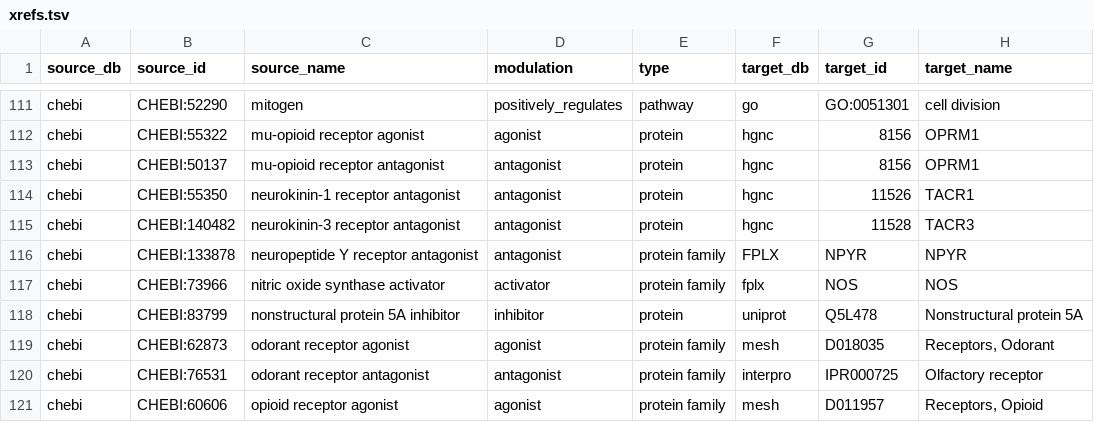
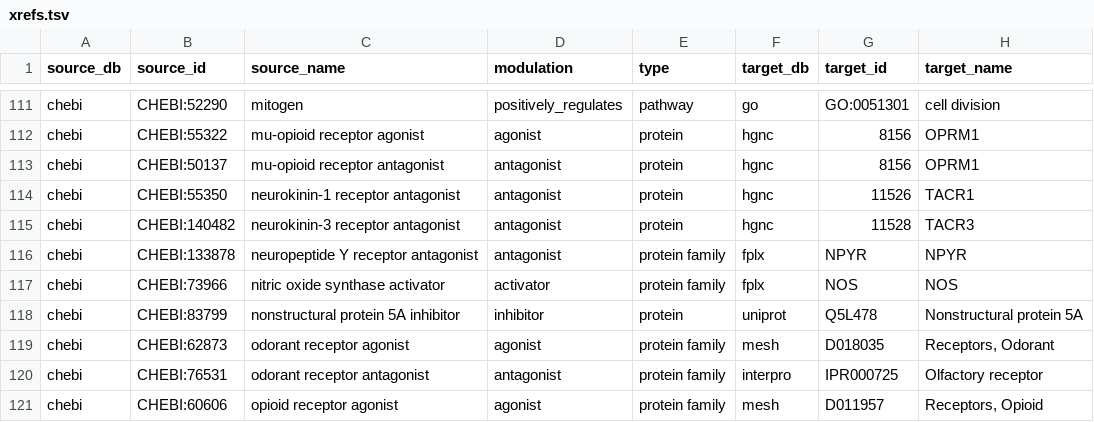
Before and after one commit to chemical-roles/chemical-roles, a TSV file: resources/xrefs.tsv, drawn as a sheet; only a part is shown, gaps mark what is left out.

Commit message:
Fix capitalization

```diff
--- a/resources/xrefs.tsv
+++ b/resources/xrefs.tsv
@@ -115,3 +115,3 @@ chebi	CHEBI:55350	neurokinin-1 receptor antagonist	antagonist	protein	hgnc	11526
 chebi	CHEBI:140482	neurokinin-3 receptor antagonist	antagonist	protein	hgnc	11528	TACR3
-chebi	CHEBI:133878	neuropeptide Y receptor antagonist	antagonist	protein family	FPLX	NPYR	NPYR
+chebi	CHEBI:133878	neuropeptide Y receptor antagonist	antagonist	protein family	fplx	NPYR	NPYR
 chebi	CHEBI:73966	nitric oxide synthase activator	activator	protein family	fplx	NOS	NOS
```
